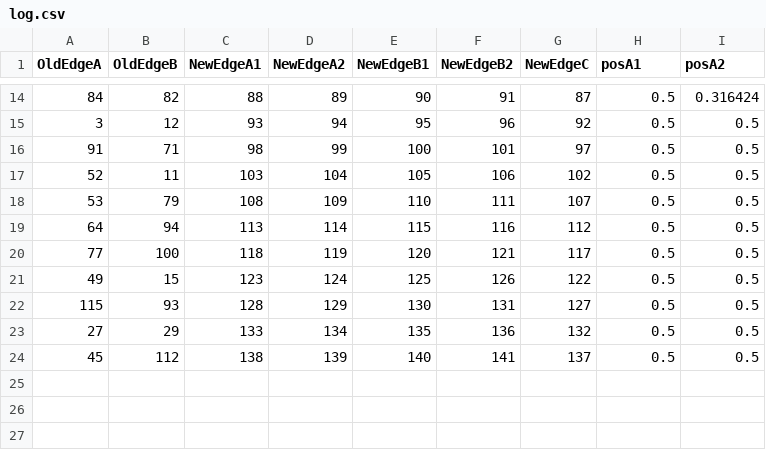
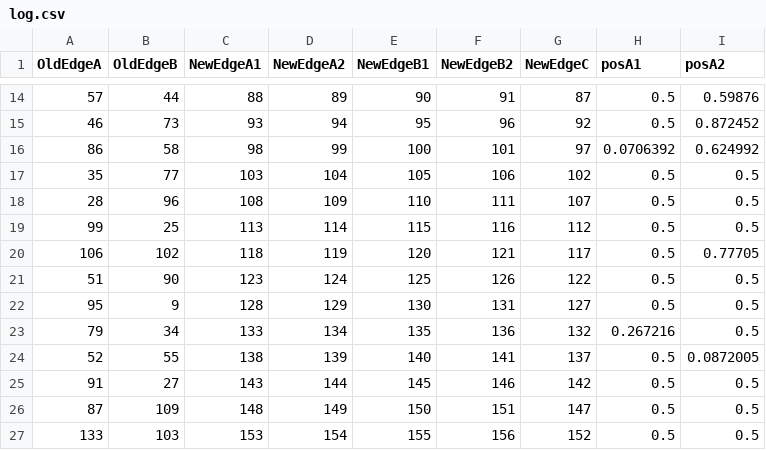
Before and after one commit to odbee/arachna, a CSV file: experiments/pointcloud/log.csv, drawn as a sheet; only a part is shown, gaps mark what is left out; the diff covers the shown part only.

```diff
--- a/experiments/pointcloud/log.csv
+++ b/experiments/pointcloud/log.csv
@@ -14,11 +14,14 @@ OldEdgeA,OldEdgeB, NewEdgeA1,NewEdgeA2,NewEdgeB1,NewEdgeB2,NewEdgeC,posA1,posA2
-84,82,88,89,90,91,87,0.5,0.316424
-3,12,93,94,95,96,92,0.5,0.5
-91,71,98,99,100,101,97,0.5,0.5
-52,11,103,104,105,106,102,0.5,0.5
-53,79,108,109,110,111,107,0.5,0.5
-64,94,113,114,115,116,112,0.5,0.5
-77,100,118,119,120,121,117,0.5,0.5
-49,15,123,124,125,126,122,0.5,0.5
-115,93,128,129,130,131,127,0.5,0.5
-27,29,133,134,135,136,132,0.5,0.5
-45,112,138,139,140,141,137,0.5,0.5
+57,44,88,89,90,91,87,0.5,0.59876
+46,73,93,94,95,96,92,0.5,0.872452
+86,58,98,99,100,101,97,0.0706392,0.624992
+35,77,103,104,105,106,102,0.5,0.5
+28,96,108,109,110,111,107,0.5,0.5
+99,25,113,114,115,116,112,0.5,0.5
+106,102,118,119,120,121,117,0.5,0.77705
+51,90,123,124,125,126,122,0.5,0.5
+95,9,128,129,130,131,127,0.5,0.5
+79,34,133,134,135,136,132,0.267216,0.5
+52,55,138,139,140,141,137,0.5,0.0872005
+91,27,143,144,145,146,142,0.5,0.5
+87,109,148,149,150,151,147,0.5,0.5
+133,103,153,154,155,156,152,0.5,0.5
```
Also changed, not shown: 9 added rows and 32 edited cells elsewhere in this file, experiments/pointcloud/edges.csv, experiments/pointcloud/vertices.csv, 13 other files.
